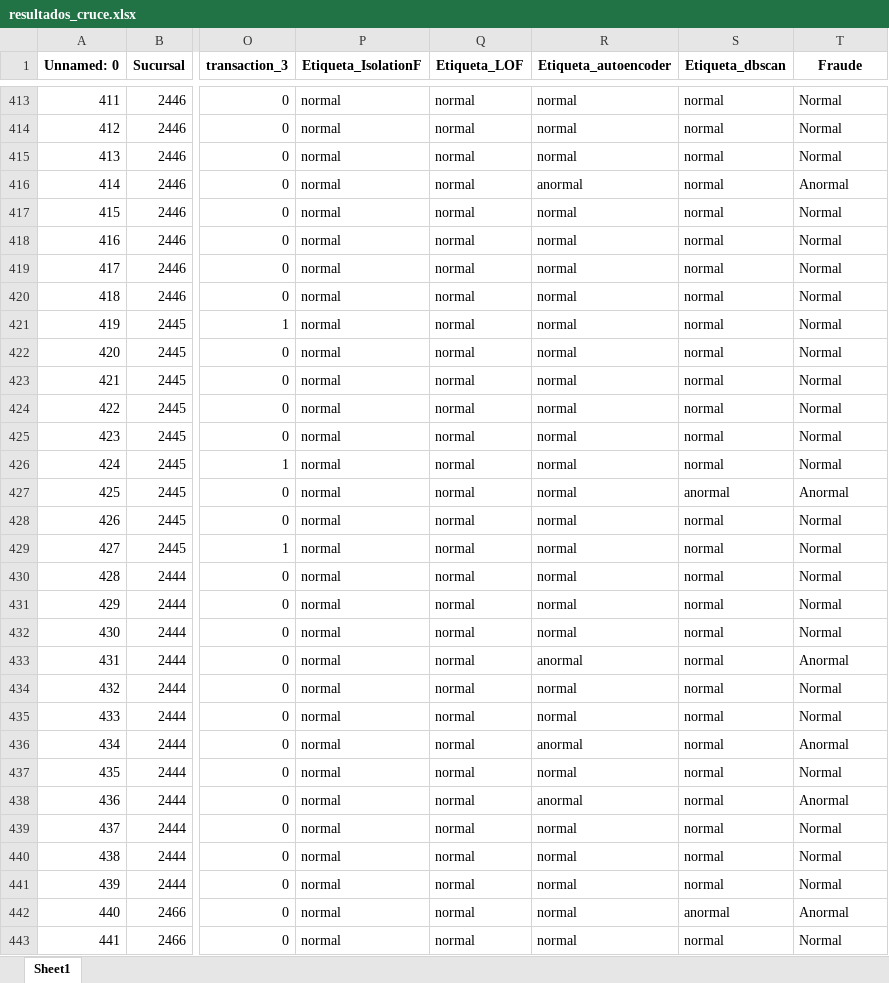
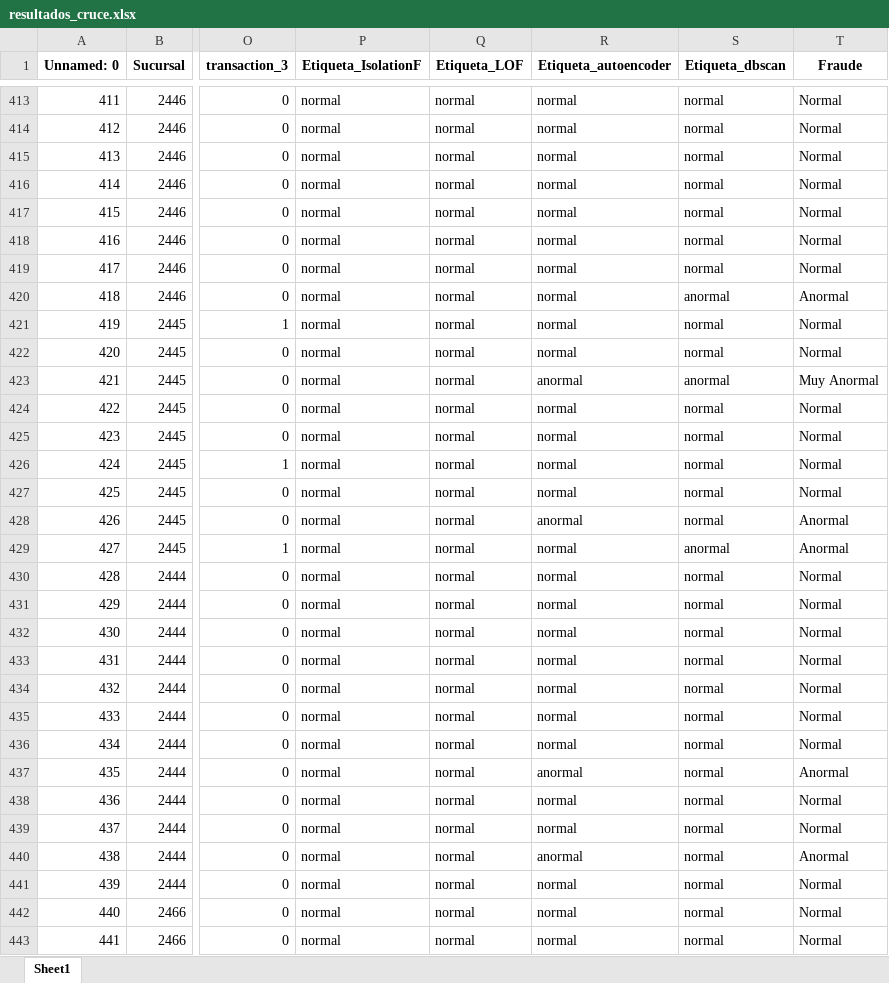
Before and after one commit to Bishuu1/Datascience, an Excel workbook: resultados_cruce.xlsx, sheet Sheet1, drawn as a sheet; only a part is shown, gaps mark what is left out; values as stored, in another font and other column widths than the file's, no borders; the diff covers the shown part only; the diff names each change by its address in the sheet, - before the commit and + after, or states it on an @@ line.

```diff
--- a/resultados_cruce.xlsx (sheet Sheet1)
+++ b/resultados_cruce.xlsx (sheet Sheet1)
-R416 (Etiqueta_autoencoder): anormal
+R416 (Etiqueta_autoencoder): normal
-T416 (Fraude): Anormal
+T416 (Fraude): Normal
-S420 (Etiqueta_dbscan): normal
+S420 (Etiqueta_dbscan): anormal
-T420 (Fraude): Normal
+T420 (Fraude): Anormal
-R423 (Etiqueta_autoencoder): normal
+R423 (Etiqueta_autoencoder): anormal
-S423 (Etiqueta_dbscan): normal
+S423 (Etiqueta_dbscan): anormal
-T423 (Fraude): Normal
+T423 (Fraude): Muy Anormal
-S427 (Etiqueta_dbscan): anormal
+S427 (Etiqueta_dbscan): normal
-T427 (Fraude): Anormal
+T427 (Fraude): Normal
-R428 (Etiqueta_autoencoder): normal
+R428 (Etiqueta_autoencoder): anormal
-T428:T429 (Fraude): Normal
+T428:T429 (Fraude): Anormal
-S429 (Etiqueta_dbscan): normal
+S429 (Etiqueta_dbscan): anormal
-R433 (Etiqueta_autoencoder): anormal
+R433 (Etiqueta_autoencoder): normal
-T433 (Fraude): Anormal
+T433 (Fraude): Normal
-R436 (Etiqueta_autoencoder): anormal
+R436 (Etiqueta_autoencoder): normal
-T436 (Fraude): Anormal
+T436 (Fraude): Normal
-R437 (Etiqueta_autoencoder): normal
+R437 (Etiqueta_autoencoder): anormal
-T437 (Fraude): Normal
+T437 (Fraude): Anormal
-R438 (Etiqueta_autoencoder): anormal
+R438 (Etiqueta_autoencoder): normal
-T438 (Fraude): Anormal
+T438 (Fraude): Normal
-R440 (Etiqueta_autoencoder): normal
+R440 (Etiqueta_autoencoder): anormal
-T440 (Fraude): Normal
+T440 (Fraude): Anormal
-S442 (Etiqueta_dbscan): anormal
+S442 (Etiqueta_dbscan): normal
-T442 (Fraude): Anormal
+T442 (Fraude): Normal
```
Also changed, not shown: 994 edited cells elsewhere in this sheet, datos_modificados.xlsx, resultados_IsolationF.xlsx, 13 other files.
